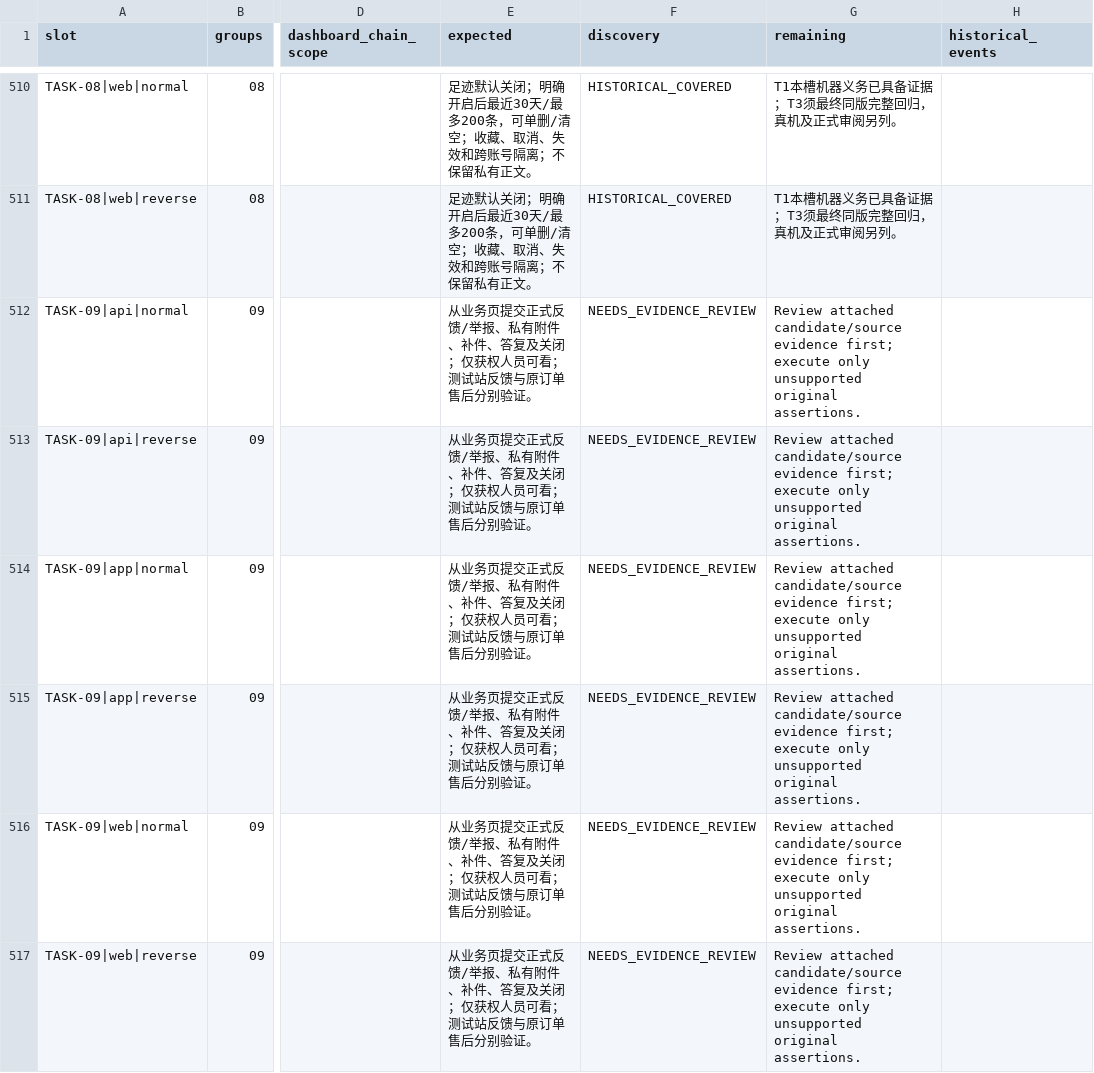
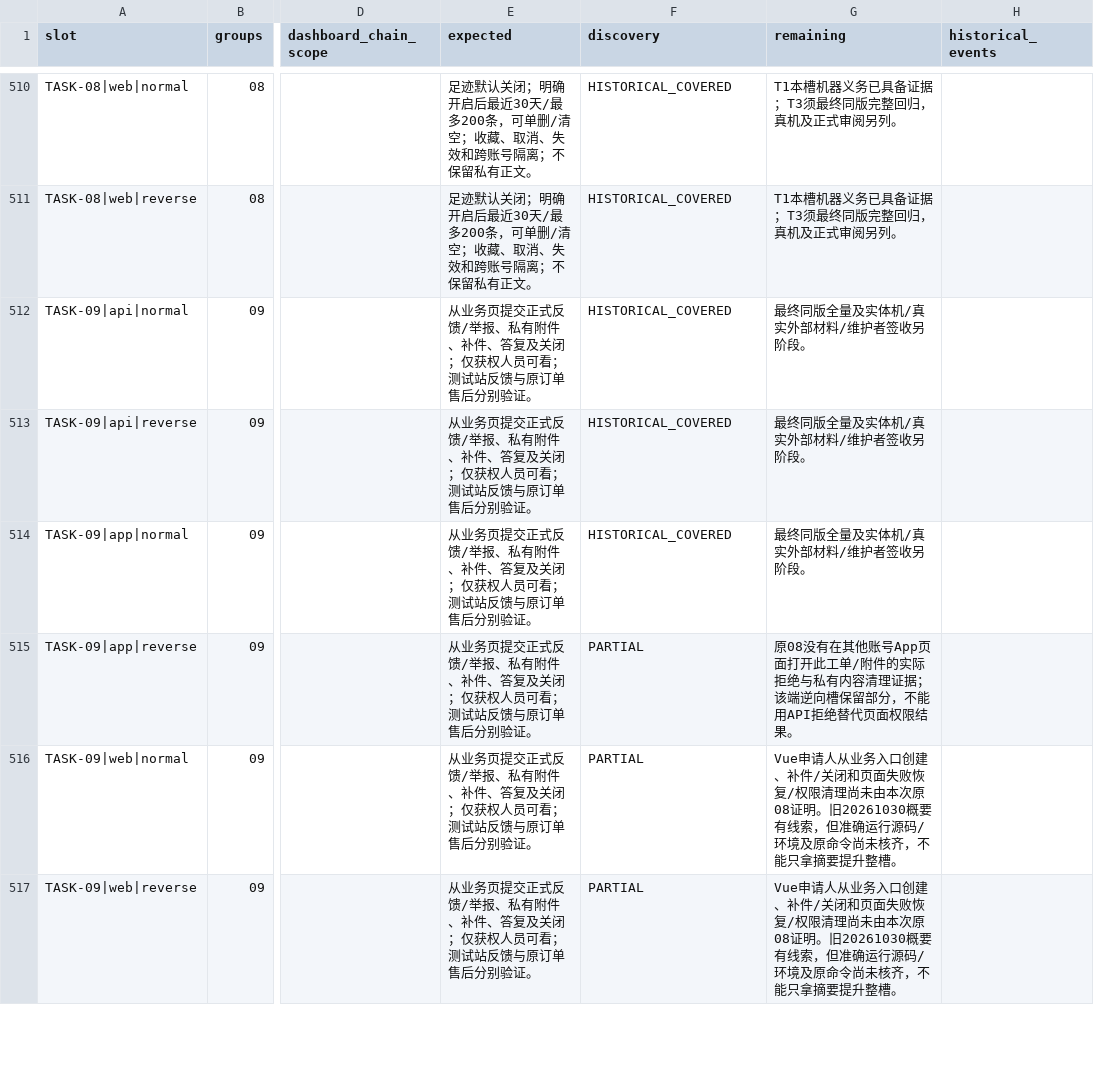
Before and after one commit to Bill-Billion/jingjing, a CSV file: docs/pm04/qa18/COVERAGE_MATRIX.csv, drawn as a sheet; only a part is shown, gaps mark what is left out; the diff covers the shown part only; the diff names each change by its address in the sheet, - before the commit and + after, or states it on an @@ line.

Commit message:
docs(qa18): reconcile support operations and private video evidence

```diff
--- a/docs/pm04/qa18/COVERAGE_MATRIX.csv
+++ b/docs/pm04/qa18/COVERAGE_MATRIX.csv
-F512:F514 (discovery): NEEDS_EVIDENCE_REVIEW
+F512:F514 (discovery): HISTORICAL_COVERED
-G512:G514 (remaining): Review attached candidate/source evidence first; execute only unsupported original assertions.
+G512:G514 (remaining): 最终同版全量及实体机/真实外部材料/维护者签收另阶段。
-F515:F517 (discovery): NEEDS_EVIDENCE_REVIEW
+F515:F517 (discovery): PARTIAL
-G515 (remaining): Review attached candidate/source evidence first; execute only unsupported original assertions.
+G515 (remaining): 原08没有在其他账号App页面打开此工单/附件的实际拒绝与私有内容清理证据；该端逆向槽保留部分，不能用API拒绝替代页面权限结果。
-G516:G517 (remaining): Review attached candidate/source evidence first; execute only unsupported original assertions.
+G516:G517 (remaining): Vue申请人从业务入口创建、补件/关闭和页面失败恢复/权限清理尚未由本次原08证明。旧20261030概要有线索，但准确运行源码/环境及原命令尚未核齐，不能只拿摘要提升整槽。
```
Also changed, not shown: 33 edited cells elsewhere in this file, docs/pm04/qa18/BUGS.csv, 31 other files.
